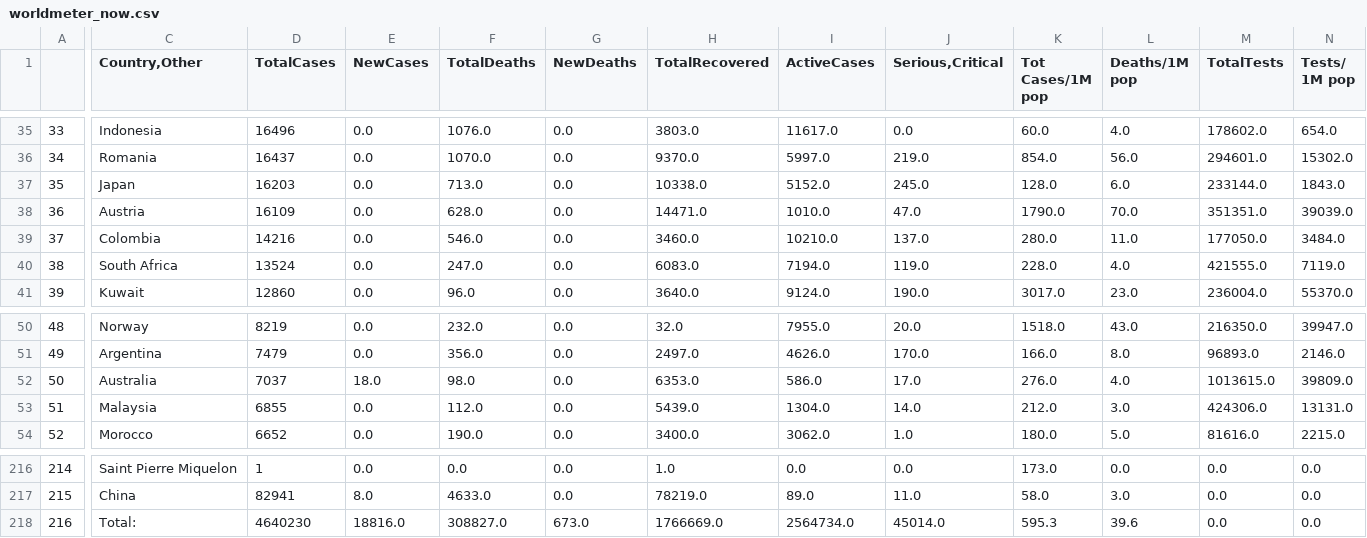
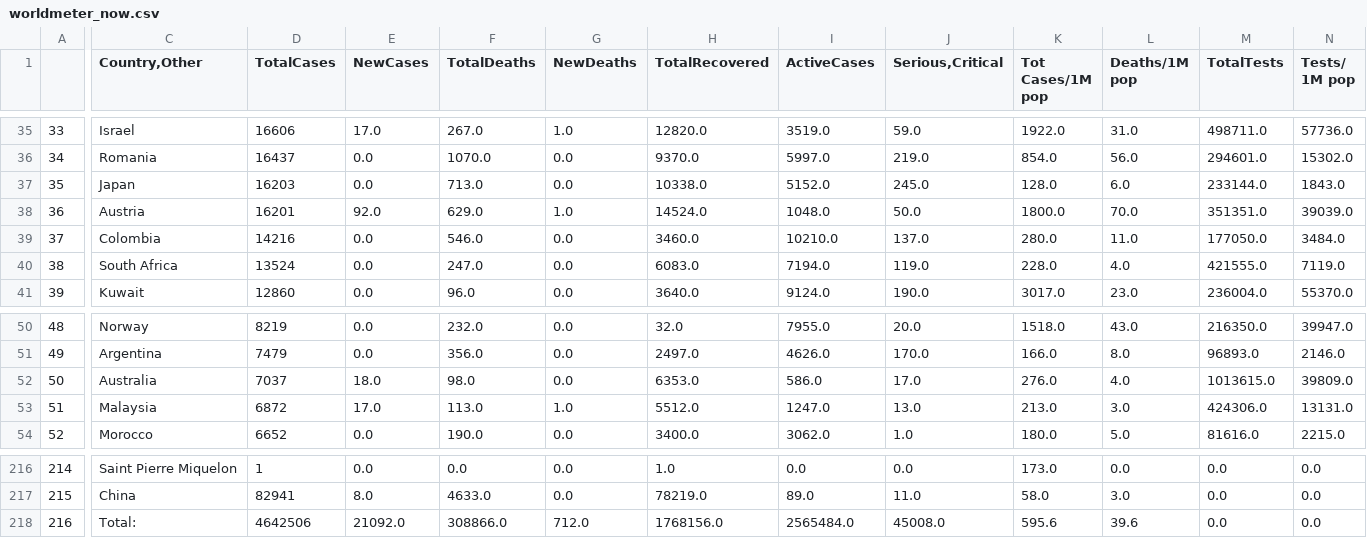
Before and after one commit to kevorkkeheian/DataScience, a CSV file: datasets/worldmeter_now.csv, drawn as a sheet; only a part is shown, gaps mark what is left out; the diff covers the shown part only; the diff names each change by its address in the sheet, - before the commit and + after, or states it on an @@ line.

```diff
--- a/datasets/worldmeter_now.csv
+++ b/datasets/worldmeter_now.csv
-C35 (Country,Other): Indonesia
+C35 (Country,Other): Israel
-D35 (TotalCases): 16496
+D35 (TotalCases): 16606
-E35 (NewCases): 0.0
+E35 (NewCases): 17.0
-F35 (TotalDeaths): 1076.0
+F35 (TotalDeaths): 267.0
-G35 (NewDeaths): 0.0
+G35 (NewDeaths): 1.0
-H35 (TotalRecovered): 3803.0
+H35 (TotalRecovered): 12820.0
-I35 (ActiveCases): 11617.0
+I35 (ActiveCases): 3519.0
-J35 (Serious,Critical): 0.0
+J35 (Serious,Critical): 59.0
-K35 (Tot Cases/1M pop): 60.0
+K35 (Tot Cases/1M pop): 1922.0
-L35 (Deaths/1M pop): 4.0
+L35 (Deaths/1M pop): 31.0
-M35 (TotalTests): 178602.0
+M35 (TotalTests): 498711.0
-N35 (Tests/ 1M pop): 654.0
+N35 (Tests/ 1M pop): 57736.0
-D38 (TotalCases): 16109
+D38 (TotalCases): 16201
-E38 (NewCases): 0.0
+E38 (NewCases): 92.0
-F38 (TotalDeaths): 628.0
+F38 (TotalDeaths): 629.0
-G38 (NewDeaths): 0.0
+G38 (NewDeaths): 1.0
-H38 (TotalRecovered): 14471.0
+H38 (TotalRecovered): 14524.0
-I38 (ActiveCases): 1010.0
+I38 (ActiveCases): 1048.0
-J38 (Serious,Critical): 47.0
+J38 (Serious,Critical): 50.0
-K38 (Tot Cases/1M pop): 1790.0
+K38 (Tot Cases/1M pop): 1800.0
-D53 (TotalCases): 6855
+D53 (TotalCases): 6872
-E53 (NewCases): 0.0
+E53 (NewCases): 17.0
-F53 (TotalDeaths): 112.0
+F53 (TotalDeaths): 113.0
-G53 (NewDeaths): 0.0
+G53 (NewDeaths): 1.0
-H53 (TotalRecovered): 5439.0
+H53 (TotalRecovered): 5512.0
-I53 (ActiveCases): 1304.0
+I53 (ActiveCases): 1247.0
-J53 (Serious,Critical): 14.0
+J53 (Serious,Critical): 13.0
-K53 (Tot Cases/1M pop): 212.0
+K53 (Tot Cases/1M pop): 213.0
-D218 (TotalCases): 4640230
+D218 (TotalCases): 4642506
-E218 (NewCases): 18816.0
+E218 (NewCases): 21092.0
-F218 (TotalDeaths): 308827.0
+F218 (TotalDeaths): 308866.0
-G218 (NewDeaths): 673.0
+G218 (NewDeaths): 712.0
-H218 (TotalRecovered): 1766669.0
+H218 (TotalRecovered): 1768156.0
-I218 (ActiveCases): 2564734.0
+I218 (ActiveCases): 2565484.0
-J218 (Serious,Critical): 45014.0
+J218 (Serious,Critical): 45008.0
-K218 (Tot Cases/1M pop): 595.3
+K218 (Tot Cases/1M pop): 595.6
```
Also changed, not shown: 71 edited cells elsewhere in this file, datasets/worldmeter_yesterday.csv.
